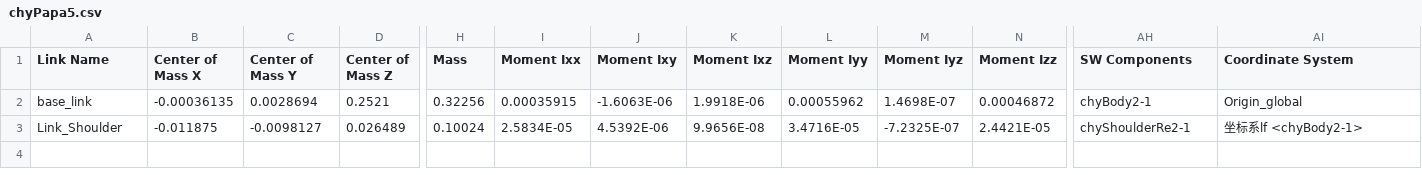
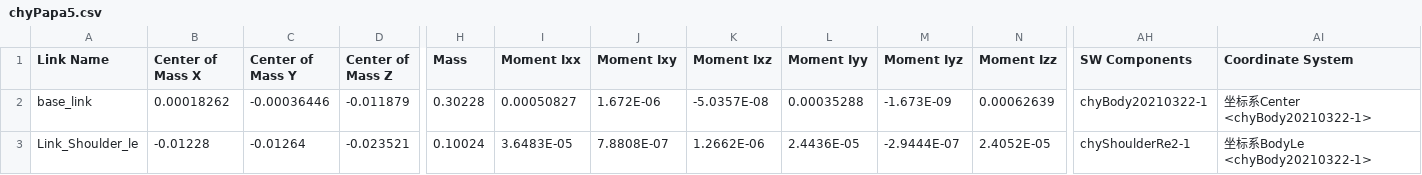
Before and after one commit to cheeryoung79/chyPapa, a CSV file: urdf/chyPapa5/urdf/chyPapa5.csv, drawn as a sheet; only a part is shown, gaps mark what is left out; the diff covers the shown part only; the diff names each change by its address in the sheet, - before the commit and + after, or states it on an @@ line.

```diff
--- a/urdf/chyPapa5/urdf/chyPapa5.csv
+++ b/urdf/chyPapa5/urdf/chyPapa5.csv
-B2 (Center of Mass X): -0.00036135
+B2 (Center of Mass X): 0.00018262
-C2 (Center of Mass Y): 0.0028694
+C2 (Center of Mass Y): -0.00036446
-D2 (Center of Mass Z): 0.2521
+D2 (Center of Mass Z): -0.011879
-H2 (Mass): 0.32256
+H2 (Mass): 0.30228
-I2 (Moment Ixx): 0.00035915
+I2 (Moment Ixx): 0.00050827
-J2 (Moment Ixy): -1.6063E-06
+J2 (Moment Ixy): 1.672E-06
-K2 (Moment Ixz): 1.9918E-06
+K2 (Moment Ixz): -5.0357E-08
-L2 (Moment Iyy): 0.00055962
+L2 (Moment Iyy): 0.00035288
-M2 (Moment Iyz): 1.4698E-07
+M2 (Moment Iyz): -1.673E-09
-N2 (Moment Izz): 0.00046872
+N2 (Moment Izz): 0.00062639
-AH2 (SW Components): chyBody2-1
+AH2 (SW Components): chyBody20210322-1
-AI2 (Coordinate System): Origin_global
+AI2 (Coordinate System): 坐标系Center <chyBody20210322-1>
-A3 (Link Name): Link_Shoulder
+A3 (Link Name): Link_Shoulder_le
-B3 (Center of Mass X): -0.011875
+B3 (Center of Mass X): -0.01228
-C3 (Center of Mass Y): -0.0098127
+C3 (Center of Mass Y): -0.01264
-D3 (Center of Mass Z): 0.026489
+D3 (Center of Mass Z): -0.023521
-I3 (Moment Ixx): 2.5834E-05
+I3 (Moment Ixx): 3.6483E-05
-J3 (Moment Ixy): 4.5392E-06
+J3 (Moment Ixy): 7.8808E-07
-K3 (Moment Ixz): 9.9656E-08
+K3 (Moment Ixz): 1.2662E-06
-L3 (Moment Iyy): 3.4716E-05
+L3 (Moment Iyy): 2.4436E-05
-M3 (Moment Iyz): -7.2325E-07
+M3 (Moment Iyz): -2.9444E-07
-N3 (Moment Izz): 2.4421E-05
+N3 (Moment Izz): 2.4052E-05
-AI3 (Coordinate System): 坐标系lf <chyBody2-1>
+AI3 (Coordinate System): 坐标系BodyLe <chyBody20210322-1>
```
Also changed, not shown: 11 edited cells elsewhere in this file, 5 other files.
